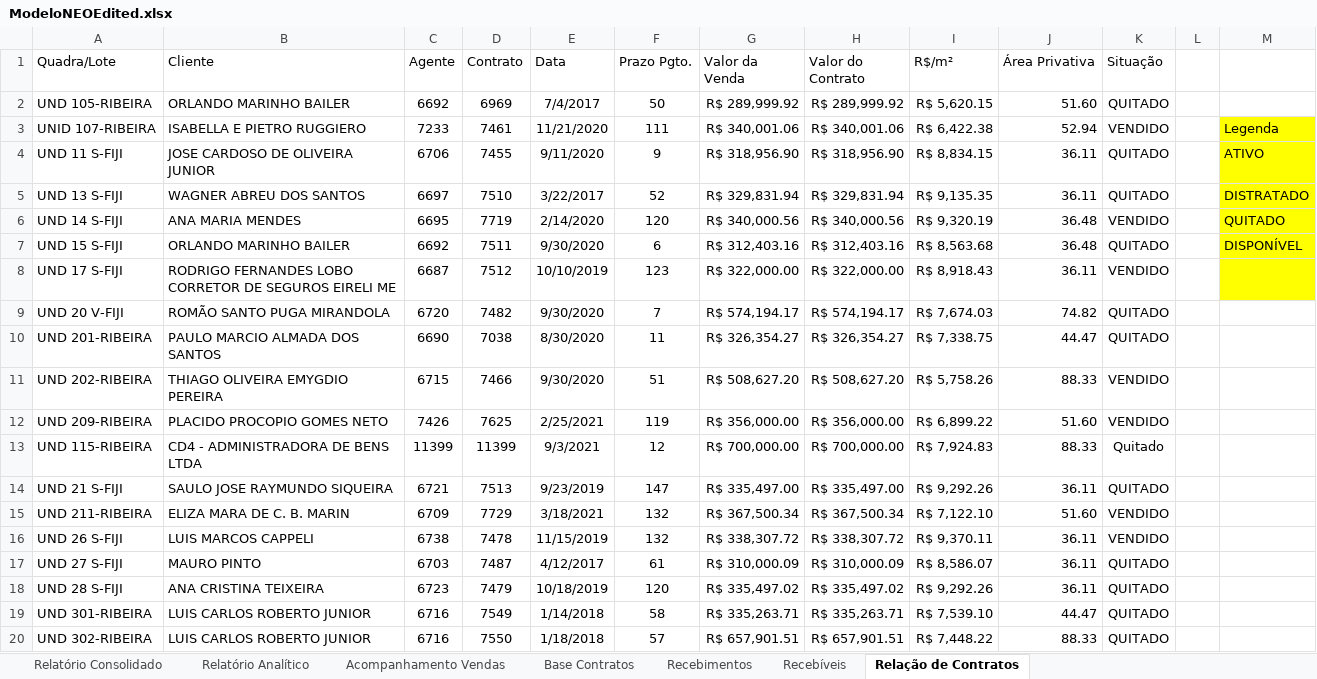
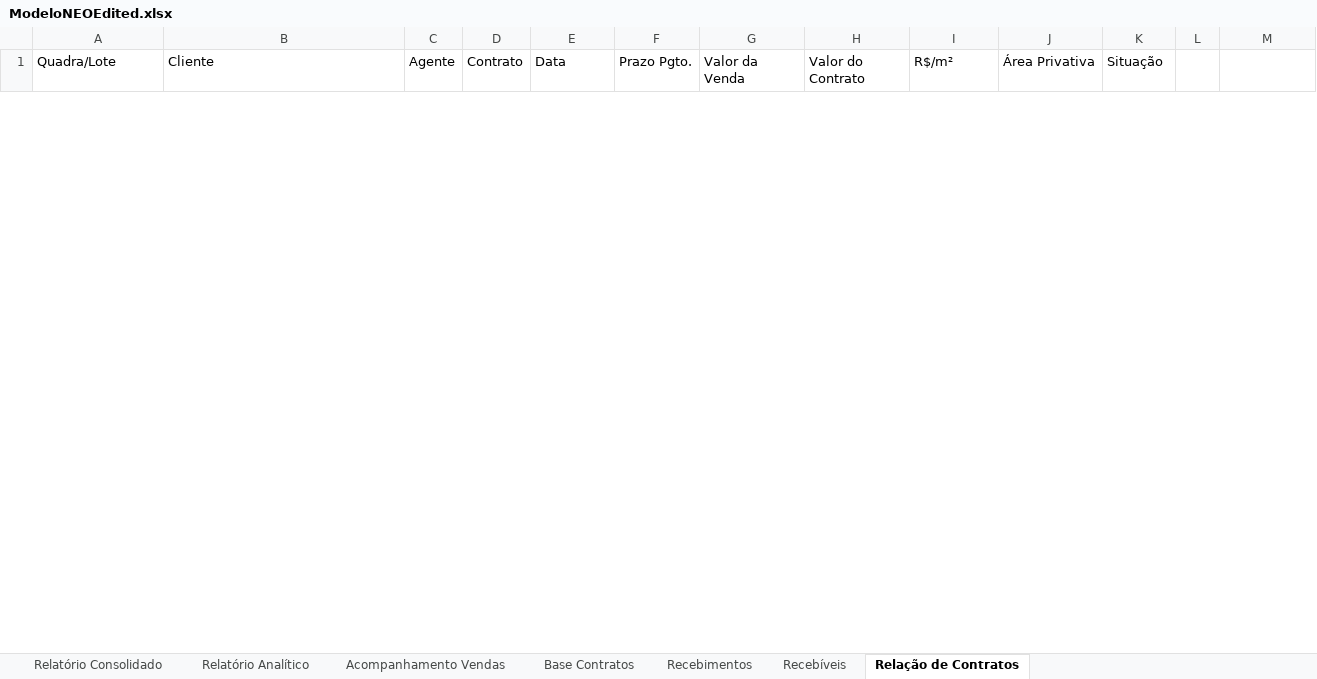
Before and after one commit to Lucasprado1/projeto-travessia, an Excel workbook: sources/ModeloNEOEdited.xlsx, sheet Relação de Contratos, drawn as a sheet; only a part is shown; values as stored, in another font and other column widths than the file's, no borders; removed rows and columns are numbered as before the commit, all else as after; the diff covers the shown part only; the diff names each change by its address in the sheet, - before the commit and + after, or states it on an @@ line.

```diff
--- a/sources/ModeloNEOEdited.xlsx (sheet Relação de Contratos)
+++ b/sources/ModeloNEOEdited.xlsx (sheet Relação de Contratos)
-row 2: UND 105-RIBEIRA | ORLANDO MARINHO BAILER | 6692 | 6969 | 7/4/2017 | 50 | R$ 289,999.92 | R$ 289,999.92 | R$ 5,620.15 | 51.60 | QUITADO
-row 3: UNID 107-RIBEIRA | ISABELLA E PIETRO RUGGIERO | 7233 | 7461 | 11/21/2020 | 111 | R$ 340,001.06 | R$ 340,001.06 | R$ 6,422.38 | 52.94 | VENDIDO |  | Legenda
-row 4: UND 11 S-FIJI | JOSE CARDOSO DE OLIVEIRA JUNIOR | 6706 | 7455 | 9/11/2020 | 9 | R$ 318,956.90 | R$ 318,956.90 | R$ 8,834.15 | 36.11 | QUITADO |  | ATIVO
-row 5: UND 13 S-FIJI | WAGNER ABREU DOS SANTOS | 6697 | 7510 | 3/22/2017 | 52 | R$ 329,831.94 | R$ 329,831.94 | R$ 9,135.35 | 36.11 | QUITADO |  | DISTRATADO
-row 6: UND 14 S-FIJI | ANA MARIA MENDES | 6695 | 7719 | 2/14/2020 | 120 | R$ 340,000.56 | R$ 340,000.56 | R$ 9,320.19 | 36.48 | VENDIDO |  | QUITADO
-row 7: UND 15 S-FIJI | ORLANDO MARINHO BAILER | 6692 | 7511 | 9/30/2020 | 6 | R$ 312,403.16 | R$ 312,403.16 | R$ 8,563.68 | 36.48 | QUITADO |  | DISPONÍVEL
-row 8: UND 17 S-FIJI | RODRIGO FERNANDES LOBO CORRETOR DE SEGUROS EIRELI ME | 6687 | 7512 | 10/10/2019 | 123 | R$ 322,000.00 | R$ 322,000.00 | R$ 8,918.43 | 36.11 | VENDIDO
-row 9: UND 20 V-FIJI | ROMÃO SANTO PUGA MIRANDOLA | 6720 | 7482 | 9/30/2020 | 7 | R$ 574,194.17 | R$ 574,194.17 | R$ 7,674.03 | 74.82 | QUITADO
-row 10: UND 201-RIBEIRA | PAULO MARCIO ALMADA DOS SANTOS | 6690 | 7038 | 8/30/2020 | 11 | R$ 326,354.27 | R$ 326,354.27 | R$ 7,338.75 | 44.47 | QUITADO
-row 11: UND 202-RIBEIRA | THIAGO OLIVEIRA EMYGDIO PEREIRA | 6715 | 7466 | 9/30/2020 | 51 | R$ 508,627.20 | R$ 508,627.20 | R$ 5,758.26 | 88.33 | VENDIDO
-row 12: UND 209-RIBEIRA | PLACIDO PROCOPIO GOMES NETO | 7426 | 7625 | 2/25/2021 | 119 | R$ 356,000.00 | R$ 356,000.00 | R$ 6,899.22 | 51.60 | VENDIDO
-row 13: UND 115-RIBEIRA | CD4 - ADMINISTRADORA DE BENS LTDA | 11399 | 11399 | 9/3/2021 | 12 | R$ 700,000.00 | R$ 700,000.00 | R$ 7,924.83 | 88.33 | Quitado
-row 14: UND 21 S-FIJI | SAULO JOSE RAYMUNDO SIQUEIRA | 6721 | 7513 | 9/23/2019 | 147 | R$ 335,497.00 | R$ 335,497.00 | R$ 9,292.26 | 36.11 | QUITADO
-row 15: UND 211-RIBEIRA | ELIZA MARA DE C. B. MARIN | 6709 | 7729 | 3/18/2021 | 132 | R$ 367,500.34 | R$ 367,500.34 | R$ 7,122.10 | 51.60 | VENDIDO
-row 16: UND 26 S-FIJI | LUIS MARCOS CAPPELI | 6738 | 7478 | 11/15/2019 | 132 | R$ 338,307.72 | R$ 338,307.72 | R$ 9,370.11 | 36.11 | VENDIDO
-row 17: UND 27 S-FIJI | MAURO PINTO | 6703 | 7487 | 4/12/2017 | 61 | R$ 310,000.09 | R$ 310,000.09 | R$ 8,586.07 | 36.11 | QUITADO
-row 18: UND 28 S-FIJI | ANA CRISTINA TEIXEIRA | 6723 | 7479 | 10/18/2019 | 120 | R$ 335,497.02 | R$ 335,497.02 | R$ 9,292.26 | 36.11 | QUITADO
-row 19: UND 301-RIBEIRA | LUIS CARLOS ROBERTO JUNIOR | 6716 | 7549 | 1/14/2018 | 58 | R$ 335,263.71 | R$ 335,263.71 | R$ 7,539.10 | 44.47 | QUITADO
-row 20: UND 302-RIBEIRA | LUIS CARLOS ROBERTO JUNIOR | 6716 | 7550 | 1/18/2018 | 57 | R$ 657,901.51 | R$ 657,901.51 | R$ 7,448.22 | 88.33 | QUITADO
```
Also changed, not shown: 31 added rows and 75 removed rows elsewhere in this sheet, sheet Recebíveis, sheet Recebimentos, sheet Relatório Consolidado, sheet Acompanhamento Vendas, sheet Base Contratos, sheet Relatório Analítico, hidden cells, charts or pictures, sources/bases/Modelo_ibira_convertido.xlsx, 2 other files.
